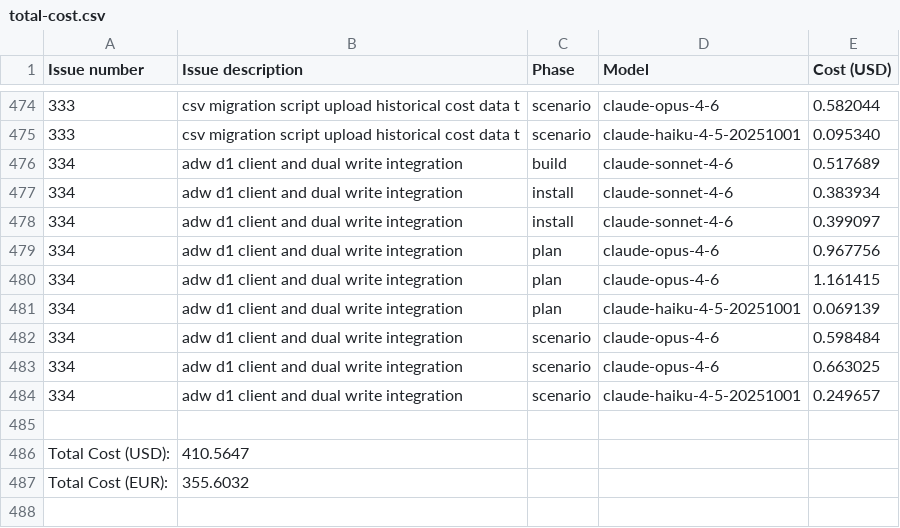
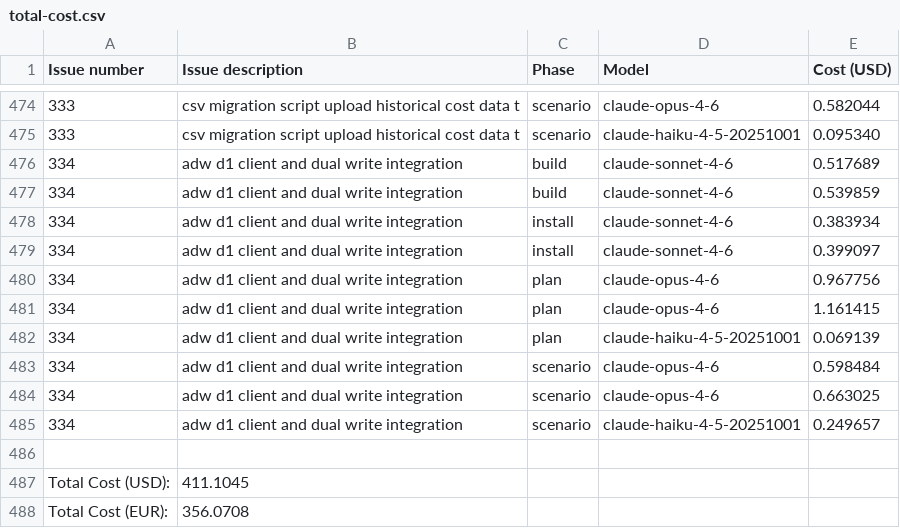
Before and after one commit to paysdoc/AI_Dev_Workflow, a CSV file: projects/AI_Dev_Workflow/total-cost.csv, drawn as a sheet; only a part is shown, gaps mark what is left out.

```diff
--- a/projects/AI_Dev_Workflow/total-cost.csv
+++ b/projects/AI_Dev_Workflow/total-cost.csv
@@ -476,2 +476,3 @@ Issue number,Issue description,Phase,Model,Cost (USD)
 334,adw d1 client and dual write integration,build,claude-sonnet-4-6,0.517689
+334,adw d1 client and dual write integration,build,claude-sonnet-4-6,0.539859
 334,adw d1 client and dual write integration,install,claude-sonnet-4-6,0.383934
@@ -485,3 +486,3 @@ Issue number,Issue description,Phase,Model,Cost (USD)
 
-Total Cost (USD):,410.5647
-Total Cost (EUR):,355.6032
+Total Cost (USD):,411.1045
+Total Cost (EUR):,356.0708
```
Also changed, not shown: projects/AI_Dev_Workflow/334-adw-d1-client-and-dual-write-integration.csv.
